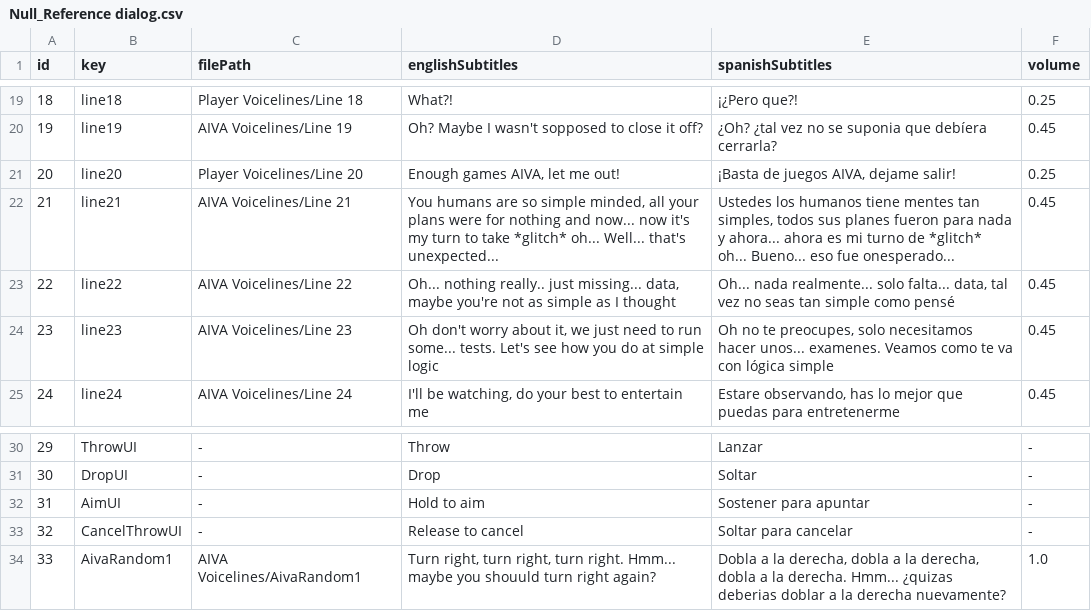
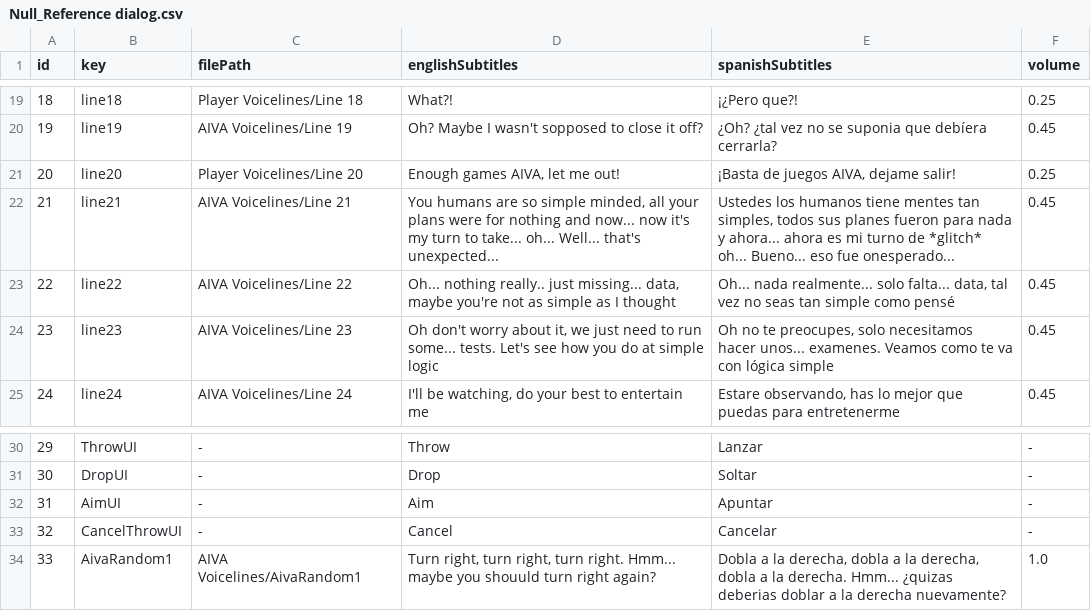
Before and after one commit to LeanRodriguez98/NullReference, a CSV file: TesisTest/Assets/Null_Reference dialog.csv, drawn as a sheet; only a part is shown, gaps mark what is left out.

```diff
--- a/TesisTest/Assets/Null_Reference dialog.csv
+++ b/TesisTest/Assets/Null_Reference dialog.csv
@@ -21,3 +21,3 @@
 20;line20;Player Voicelines/Line 20;Enough games AIVA, let me out!;¡Basta de juegos AIVA, dejame salir!;0.25;
-21;line21;AIVA Voicelines/Line 21;You humans are so simple minded, all your plans were for nothing and now... now it's my turn to take *glitch* oh... Well... that's unexpected...;Ustedes los humanos tiene mentes tan simples, todos sus planes fueron para nada y ahora... ahora es mi turno de *glitch* oh... Bueno... eso fue onesperado...;0.45;
+21;line21;AIVA Voicelines/Line 21;You humans are so simple minded, all your plans were for nothing and now... now it's my turn to take... oh... Well... that's unexpected...;Ustedes los humanos tiene mentes tan simples, todos sus planes fueron para nada y ahora... ahora es mi turno de *glitch* oh... Bueno... eso fue onesperado...;0.45;
 22;line22;AIVA Voicelines/Line 22;Oh... nothing really.. just missing... data, maybe you're not as simple as I thought;Oh... nada realmente... solo falta... data, tal vez no seas tan simple como pensé;0.45;
@@ -31,4 +31,4 @@
 30;DropUI; - ;Drop;Soltar; -;
-31;AimUI; - ;Hold to aim;Sostener para apuntar; -;
-32;CancelThrowUI; - ;Release to cancel;Soltar para cancelar; -;
+31;AimUI; - ;Aim;Apuntar; -;
+32;CancelThrowUI; - ;Cancel;Cancelar; -;
 33;AivaRandom1;AIVA Voicelines/AivaRandom1;Turn right, turn right, turn right. Hmm... maybe you shouuld turn right again? ; Dobla a la derecha, dobla a la derecha, dobla a la derecha. Hmm... ¿quizas deberias doblar a la derecha nuevamente?;1.0;
```
Also changed, not shown: 8 other files.
